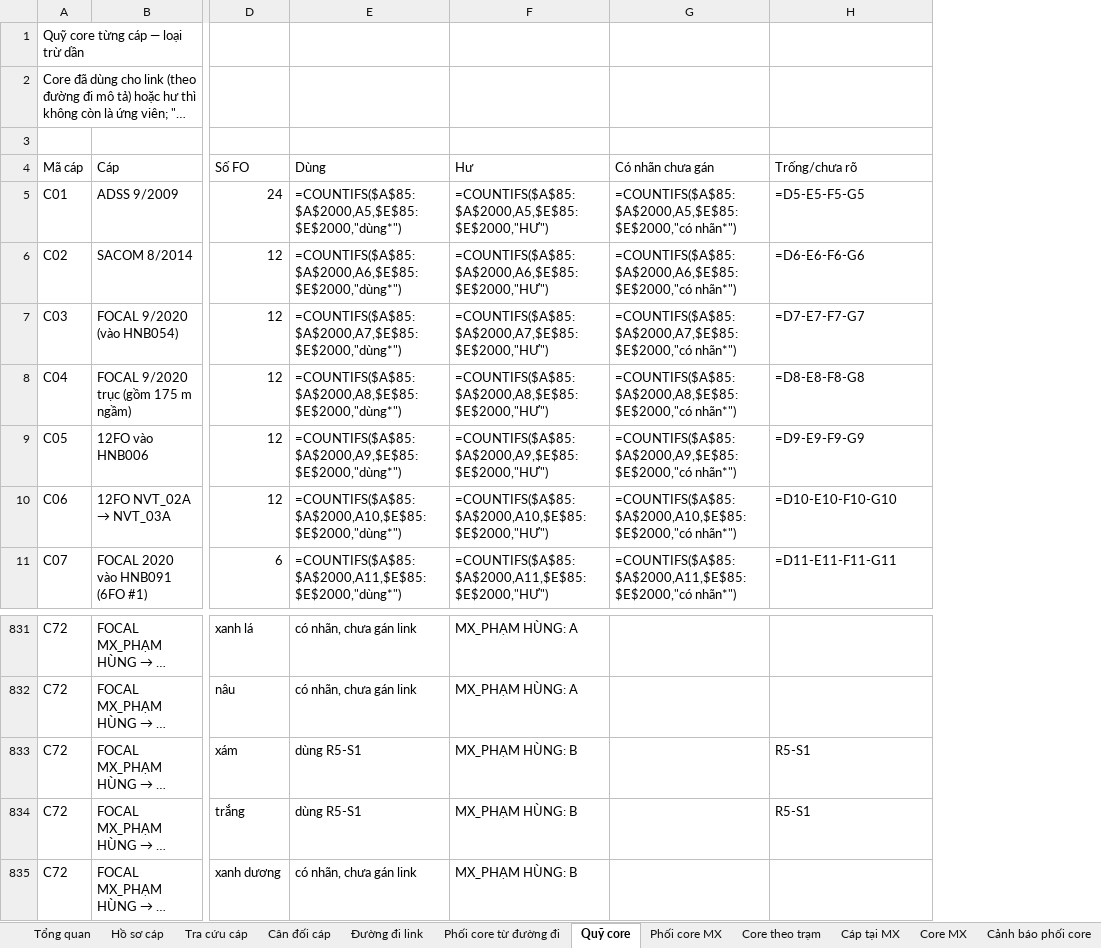
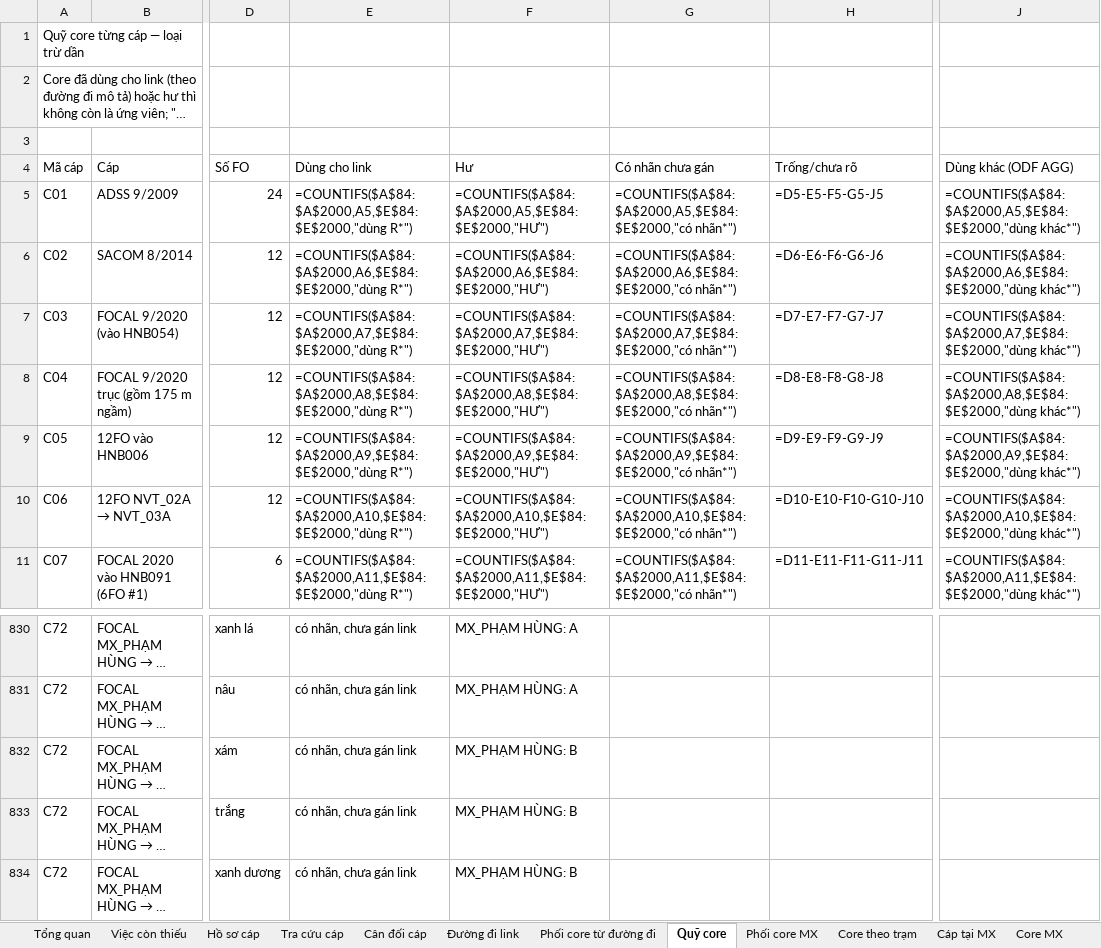
Before and after one commit to hovukimchi-spec/test-ai, an Excel workbook: ring-network/ring_network_NhaBe.xlsx, sheet Quỹ core, drawn as a sheet; only a part is shown, gaps mark what is left out; long unchanged cells end in …; values as stored, in another font and other column widths than the file's, no cell formats; formulas without a stored value are shown as written; addresses are those after the commit; the diff covers the shown part only; the diff names each change by its address in the sheet, - before the commit and + after, or states it on an @@ line.

```diff
--- a/ring-network/ring_network_NhaBe.xlsx (sheet Quỹ core)
+++ b/ring-network/ring_network_NhaBe.xlsx (sheet Quỹ core)
+sheet tab: Việc còn thiếu
+column J (Dùng khác (ODF AGG)), rows 5-11: =COUNTIFS($A$84:$A$2000,A5,$E$84:$E$2000,"dùng khác*") | =COUNTIFS($A$84:$A$2000,A6,$E$84:$E$2000,"dùng khác*") | =COUNTIFS($A$84:$A$2000,A7,$E$84:$E$2000,"dùng khác*") | =COUNTIFS($A$84:$A$2000,A8,$E$84:$E$2000,"dùng khác*") | =COUNTIFS($A$84:$A$2000,A9,$E$84:$E$2000,"dùng khác*") | =COUNTIFS($A$84:$A$2000,A10,$E$84:$E$2000,"dùng khác*") | =COUNTIFS($A$84:$A$2000,A11,$E$84:$E$2000,"dùng khác*")
-E4: Dùng
+E4: Dùng cho link
-E5 (Dùng cho link): =COUNTIFS($A$85:$A$2000,A5,$E$85:$E$2000,"dùng*")
+E5 (Dùng cho link): =COUNTIFS($A$84:$A$2000,A5,$E$84:$E$2000,"dùng R*")
-F5 (Hư): =COUNTIFS($A$85:$A$2000,A5,$E$85:$E$2000,"HƯ")
+F5 (Hư): =COUNTIFS($A$84:$A$2000,A5,$E$84:$E$2000,"HƯ")
-G5 (Có nhãn chưa gán): =COUNTIFS($A$85:$A$2000,A5,$E$85:$E$2000,"có nhãn*")
+G5 (Có nhãn chưa gán): =COUNTIFS($A$84:$A$2000,A5,$E$84:$E$2000,"có nhãn*")
-H5 (Trống/chưa rõ): =D5-E5-F5-G5
+H5 (Trống/chưa rõ): =D5-E5-F5-G5-J5
-E6 (Dùng cho link): =COUNTIFS($A$85:$A$2000,A6,$E$85:$E$2000,"dùng*")
+E6 (Dùng cho link): =COUNTIFS($A$84:$A$2000,A6,$E$84:$E$2000,"dùng R*")
-F6 (Hư): =COUNTIFS($A$85:$A$2000,A6,$E$85:$E$2000,"HƯ")
+F6 (Hư): =COUNTIFS($A$84:$A$2000,A6,$E$84:$E$2000,"HƯ")
-G6 (Có nhãn chưa gán): =COUNTIFS($A$85:$A$2000,A6,$E$85:$E$2000,"có nhãn*")
+G6 (Có nhãn chưa gán): =COUNTIFS($A$84:$A$2000,A6,$E$84:$E$2000,"có nhãn*")
-H6 (Trống/chưa rõ): =D6-E6-F6-G6
+H6 (Trống/chưa rõ): =D6-E6-F6-G6-J6
-E7 (Dùng cho link): =COUNTIFS($A$85:$A$2000,A7,$E$85:$E$2000,"dùng*")
+E7 (Dùng cho link): =COUNTIFS($A$84:$A$2000,A7,$E$84:$E$2000,"dùng R*")
-F7 (Hư): =COUNTIFS($A$85:$A$2000,A7,$E$85:$E$2000,"HƯ")
+F7 (Hư): =COUNTIFS($A$84:$A$2000,A7,$E$84:$E$2000,"HƯ")
-G7 (Có nhãn chưa gán): =COUNTIFS($A$85:$A$2000,A7,$E$85:$E$2000,"có nhãn*")
+G7 (Có nhãn chưa gán): =COUNTIFS($A$84:$A$2000,A7,$E$84:$E$2000,"có nhãn*")
-H7 (Trống/chưa rõ): =D7-E7-F7-G7
+H7 (Trống/chưa rõ): =D7-E7-F7-G7-J7
-E8 (Dùng cho link): =COUNTIFS($A$85:$A$2000,A8,$E$85:$E$2000,"dùng*")
+E8 (Dùng cho link): =COUNTIFS($A$84:$A$2000,A8,$E$84:$E$2000,"dùng R*")
-F8 (Hư): =COUNTIFS($A$85:$A$2000,A8,$E$85:$E$2000,"HƯ")
+F8 (Hư): =COUNTIFS($A$84:$A$2000,A8,$E$84:$E$2000,"HƯ")
-G8 (Có nhãn chưa gán): =COUNTIFS($A$85:$A$2000,A8,$E$85:$E$2000,"có nhãn*")
+G8 (Có nhãn chưa gán): =COUNTIFS($A$84:$A$2000,A8,$E$84:$E$2000,"có nhãn*")
-H8 (Trống/chưa rõ): =D8-E8-F8-G8
+H8 (Trống/chưa rõ): =D8-E8-F8-G8-J8
-E9 (Dùng cho link): =COUNTIFS($A$85:$A$2000,A9,$E$85:$E$2000,"dùng*")
+E9 (Dùng cho link): =COUNTIFS($A$84:$A$2000,A9,$E$84:$E$2000,"dùng R*")
-F9 (Hư): =COUNTIFS($A$85:$A$2000,A9,$E$85:$E$2000,"HƯ")
+F9 (Hư): =COUNTIFS($A$84:$A$2000,A9,$E$84:$E$2000,"HƯ")
-G9 (Có nhãn chưa gán): =COUNTIFS($A$85:$A$2000,A9,$E$85:$E$2000,"có nhãn*")
+G9 (Có nhãn chưa gán): =COUNTIFS($A$84:$A$2000,A9,$E$84:$E$2000,"có nhãn*")
-H9 (Trống/chưa rõ): =D9-E9-F9-G9
+H9 (Trống/chưa rõ): =D9-E9-F9-G9-J9
-E10 (Dùng cho link): =COUNTIFS($A$85:$A$2000,A10,$E$85:$E$2000,"dùng*")
+E10 (Dùng cho link): =COUNTIFS($A$84:$A$2000,A10,$E$84:$E$2000,"dùng R*")
-F10 (Hư): =COUNTIFS($A$85:$A$2000,A10,$E$85:$E$2000,"HƯ")
+F10 (Hư): =COUNTIFS($A$84:$A$2000,A10,$E$84:$E$2000,"HƯ")
-G10 (Có nhãn chưa gán): =COUNTIFS($A$85:$A$2000,A10,$E$85:$E$2000,"có nhãn*")
+G10 (Có nhãn chưa gán): =COUNTIFS($A$84:$A$2000,A10,$E$84:$E$2000,"có nhãn*")
-H10 (Trống/chưa rõ): =D10-E10-F10-G10
+H10 (Trống/chưa rõ): =D10-E10-F10-G10-J10
-E11 (Dùng cho link): =COUNTIFS($A$85:$A$2000,A11,$E$85:$E$2000,"dùng*")
+E11 (Dùng cho link): =COUNTIFS($A$84:$A$2000,A11,$E$84:$E$2000,"dùng R*")
-F11 (Hư): =COUNTIFS($A$85:$A$2000,A11,$E$85:$E$2000,"HƯ")
+F11 (Hư): =COUNTIFS($A$84:$A$2000,A11,$E$84:$E$2000,"HƯ")
-G11 (Có nhãn chưa gán): =COUNTIFS($A$85:$A$2000,A11,$E$85:$E$2000,"có nhãn*")
+G11 (Có nhãn chưa gán): =COUNTIFS($A$84:$A$2000,A11,$E$84:$E$2000,"có nhãn*")
-H11 (Trống/chưa rõ): =D11-E11-F11-G11
+H11 (Trống/chưa rõ): =D11-E11-F11-G11-J11
-E832:E833 (Dùng cho link): dùng R5-S1
+E832:E833 (Dùng cho link): có nhãn, chưa gán link
-H832:H833 (Trống/chưa rõ): R5-S1
+H832:H833 (Trống/chưa rõ): (empty)
```
Also changed, not shown: other rows of this sheet, sheet Đường đi link, sheet Phối core từ đường đi, sheet Đoạn & quỹ suy hao, sheet Cân đối cáp, sheet Ring, sheet Hồ sơ cáp, 7 more sheets, other sheet tabs, cell formats, 13 other files.
